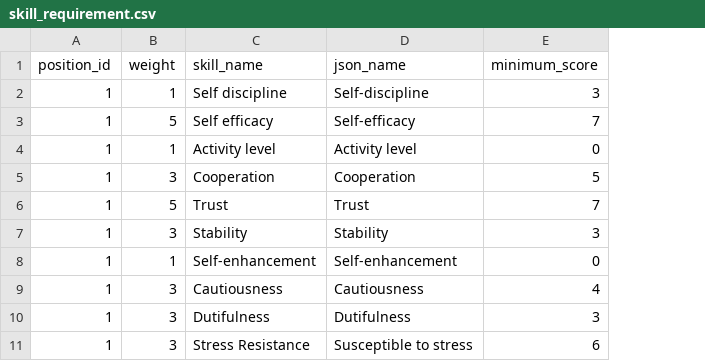
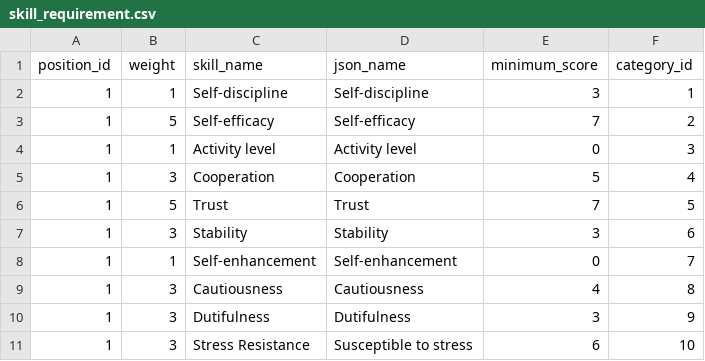
Before and after one commit to yuriette16/simplicruit, a CSV file: lib/seeds/skill_requirement.csv, drawn as a sheet; the diff names each change by its address in the sheet, - before the commit and + after, or states it on an @@ line.

```diff
--- a/lib/seeds/skill_requirement.csv
+++ b/lib/seeds/skill_requirement.csv
+column F (category_id), rows 2-11: 1 | 2 | 3 | 4 | 5 | 6 | 7 | 8 | 9 | 10
-C2 (skill_name): Self discipline
+C2 (skill_name): Self-discipline
-C3 (skill_name): Self efficacy
+C3 (skill_name): Self-efficacy
```
Also changed, not shown: lib/seeds/questions.csv, 21 other files.
